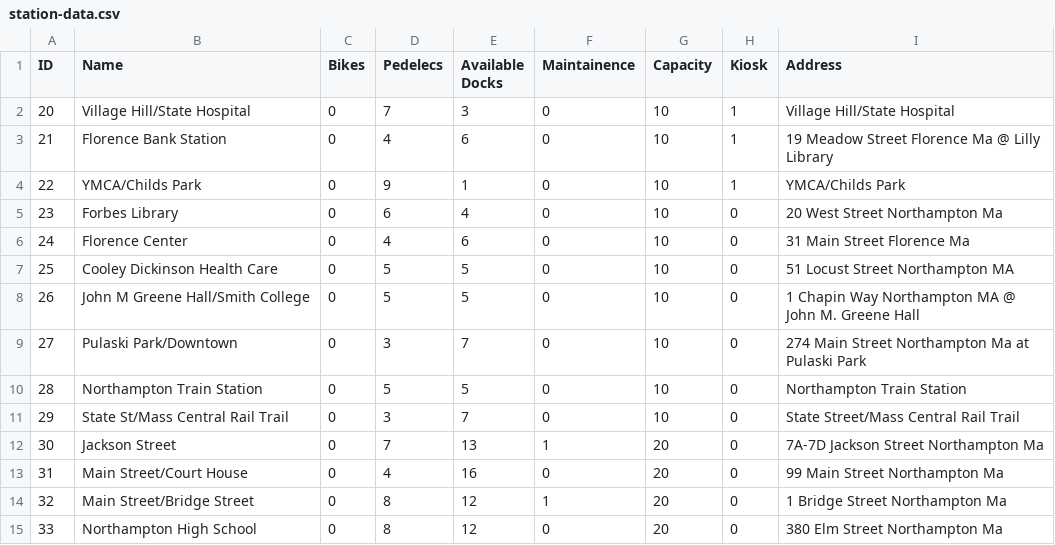
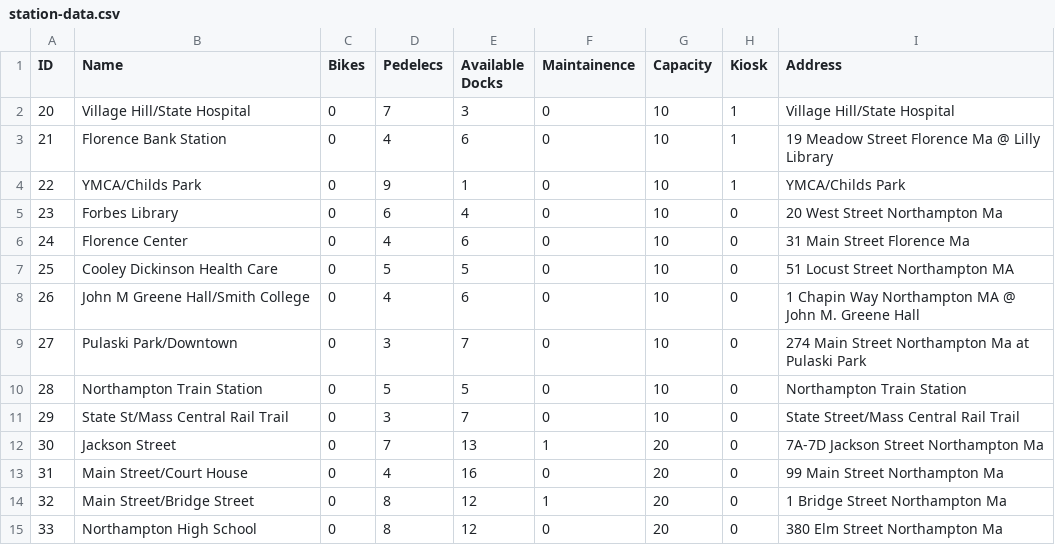
Before and after one commit to hnc13/a4, a CSV file: data-files/station-data.csv, drawn as a sheet.

```diff
--- a/data-files/station-data.csv
+++ b/data-files/station-data.csv
@@ -7,3 +7,3 @@ ID,Name,Bikes,Pedelecs,Available Docks,Maintainence,Capacity,Kiosk,Address
 25,Cooley Dickinson Health Care,0,5,5,0,10,0,51 Locust Street Northampton MA
-26,John M Greene Hall/Smith College,0,5,5,0,10,0,1 Chapin Way Northampton MA @ John M. Greene Hall
+26,John M Greene Hall/Smith College,0,4,6,0,10,0,1 Chapin Way Northampton MA @ John M. Greene Hall
 27,Pulaski Park/Downtown,0,3,7,0,10,0,274 Main Street Northampton Ma at Pulaski Park
```
Also changed, not shown: data-files/bikeLocation-data.csv, data-files/ride-history.csv, 1 other file.
